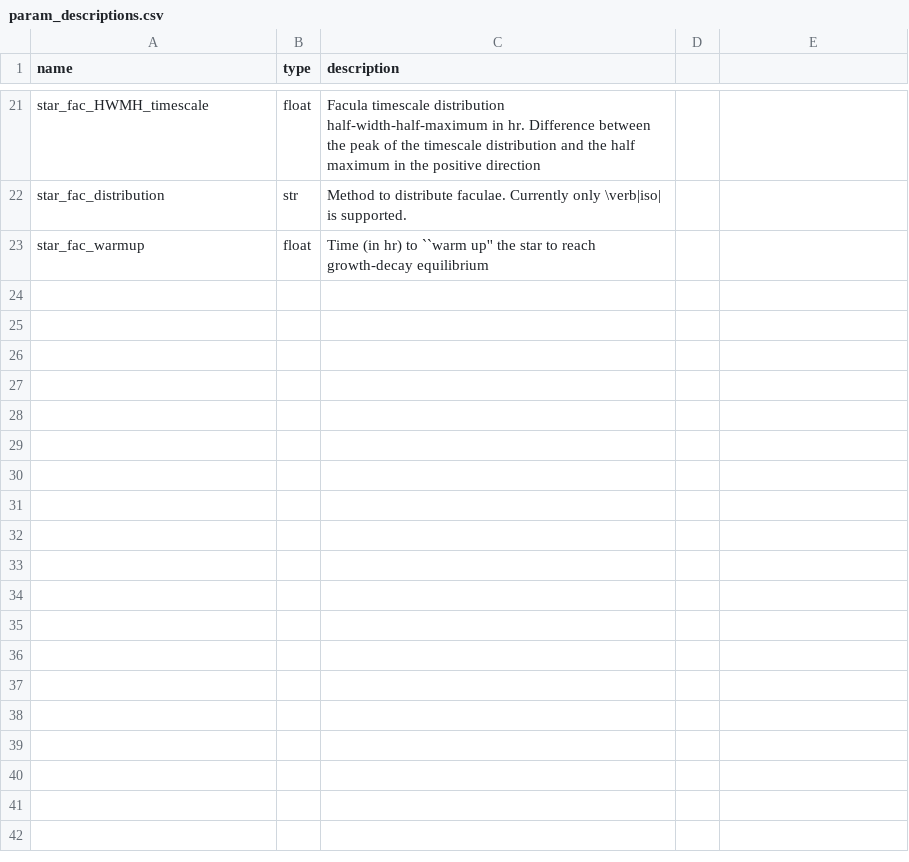
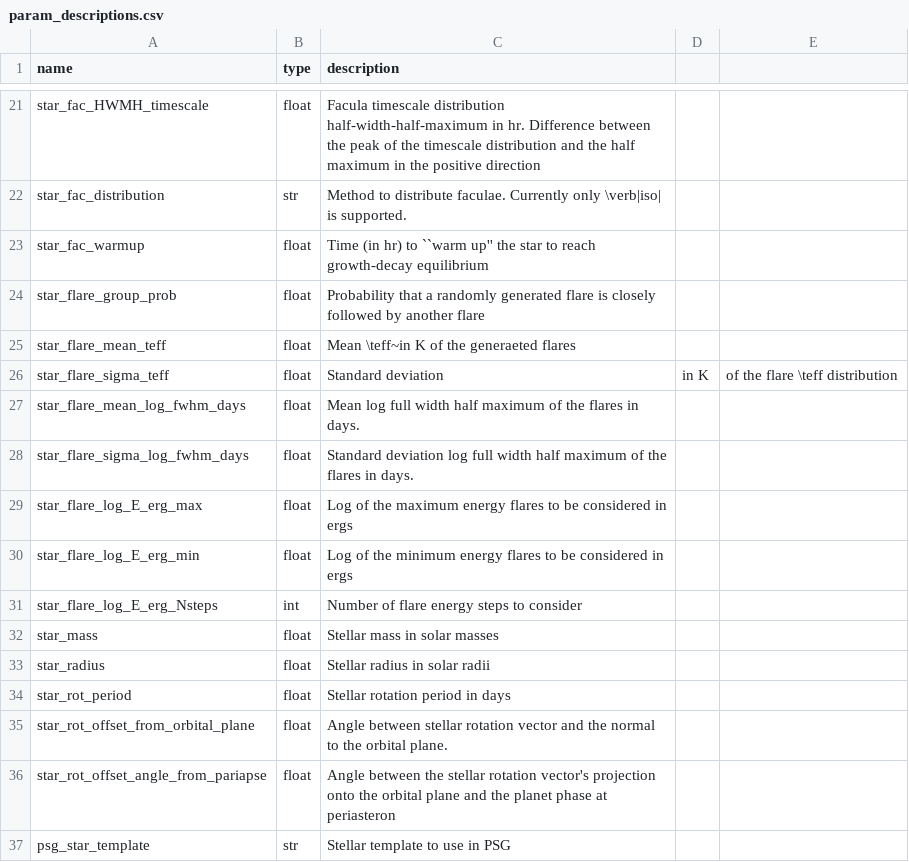
Before and after one commit to VSPEC-collab/VSPEC, a CSV file: docs/param_descriptions.csv, drawn as a sheet; only a part is shown, gaps mark what is left out; the diff names each change by its address in the sheet, - before the commit and + after, or states it on an @@ line.

Commit message:
finished star parameters

```diff
--- a/docs/param_descriptions.csv
+++ b/docs/param_descriptions.csv
+row 24: star_flare_group_prob | float | Probability that a randomly generated flare is closely followed by another flare
+row 25: star_flare_mean_teff | float | Mean \teff~in K of the generaeted flares
+row 26: star_flare_sigma_teff | float | Standard deviation | in K | of the flare \teff distribution
+row 27: star_flare_mean_log_fwhm_days | float | Mean log full width half maximum of the flares in days.
+row 28: star_flare_sigma_log_fwhm_days | float | Standard deviation log full width half maximum of the flares in days.
+row 29: star_flare_log_E_erg_max | float | Log of the maximum energy flares to be considered in ergs
+row 30: star_flare_log_E_erg_min | float | Log of the minimum energy flares to be considered in ergs
+row 31: star_flare_log_E_erg_Nsteps | int | Number of flare energy steps to consider
+row 32: star_mass | float | Stellar mass in solar masses
+row 33: star_radius | float | Stellar radius in solar radii
+row 34: star_rot_period | float | Stellar rotation period in days
+row 35: star_rot_offset_from_orbital_plane | float | Angle between stellar rotation vector and the normal to the orbital plane.
+row 36: star_rot_offset_angle_from_pariapse | float | Angle between the stellar rotation vector's projection onto the orbital plane and the planet phase at periasteron
+row 37: psg_star_template | str | Stellar template to use in PSG
```
